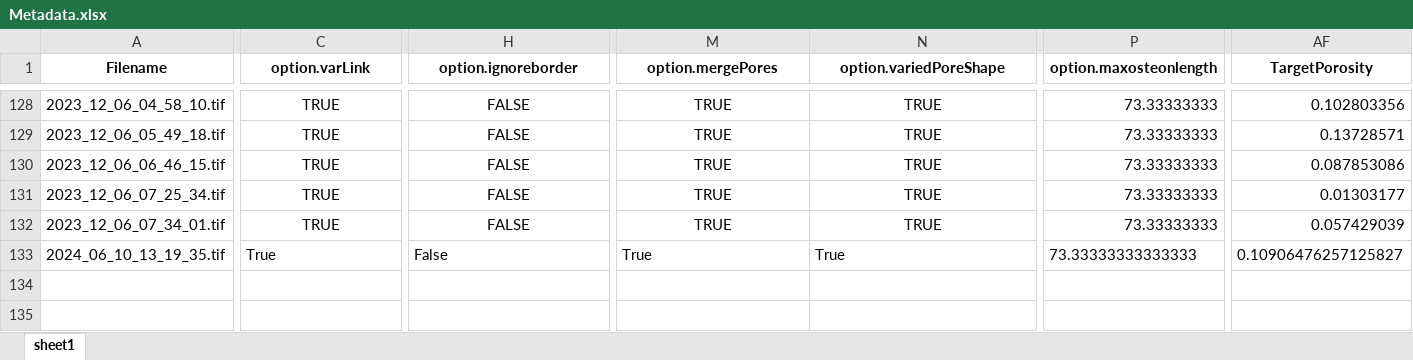
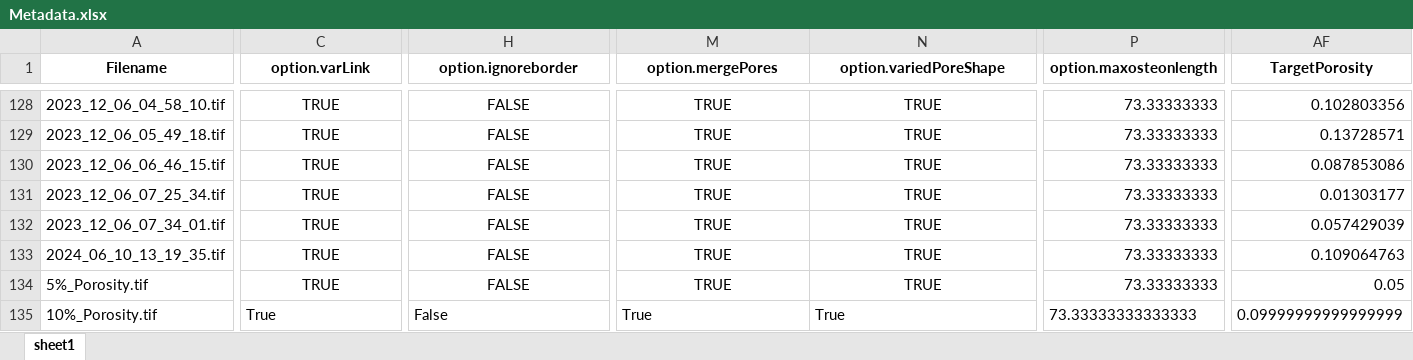
Before and after one commit to ztoth8684/cortical_bone_generator, an Excel workbook: pore_files/Metadata.xlsx, sheet sheet1, drawn as a sheet; only a part is shown, gaps mark what is left out; values as stored, in another font and other column widths than the file's, no borders; rows hold the shown columns only; the diff covers the shown part only; the diff names each change by its address in the sheet, - before the commit and + after, or states it on an @@ line.

```diff
--- a/pore_files/Metadata.xlsx (sheet sheet1)
+++ b/pore_files/Metadata.xlsx (sheet sheet1)
-C133 (option.varLink): True
+C133 (option.varLink): TRUE
-C133 alignment: left
+C133 alignment: center
-H133 (option.ignoreborder): False
+H133 (option.ignoreborder): FALSE
-H133 alignment: left
+H133 alignment: center
-M133 (option.mergePores): True
+M133 (option.mergePores): TRUE
-M133:N133 alignment: left
+M133:N133 alignment: center
-N133 (option.variedPoreShape): True
+N133 (option.variedPoreShape): TRUE
-P133 (option.maxosteonlength): 73.33333333333333
+P133 (option.maxosteonlength): 73.33333333
-AF133 (TargetPorosity): 0.10906476257125827
+AF133 (TargetPorosity): 0.109064763
+row 134: 5%_Porosity.tif | TRUE | FALSE | TRUE | TRUE | 73.33333333 | 0.05
+row 135: 10%_Porosity.tif | True | False | True | True | 73.33333333333333 | 0.09999999999999999
```
Also changed, not shown: 3 edited cells and cell formats elsewhere in this sheet, 4 other files.
